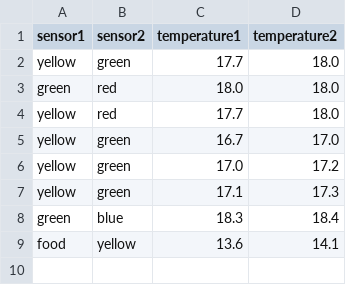
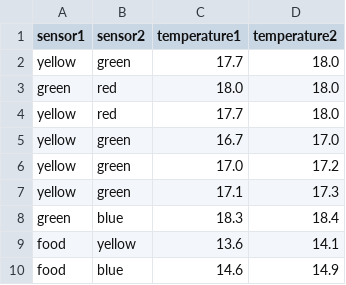
Before and after one commit to acfogarty/temperature-mapping, a CSV file: calibrages.csv, drawn as a sheet.

Commit message:
more calibrages data

```diff
--- a/calibrages.csv
+++ b/calibrages.csv
@@ -9 +9,2 @@ green,blue,18.3,18.4
 food,yellow,13.6,14.1
+food,blue,14.6,14.9
```
